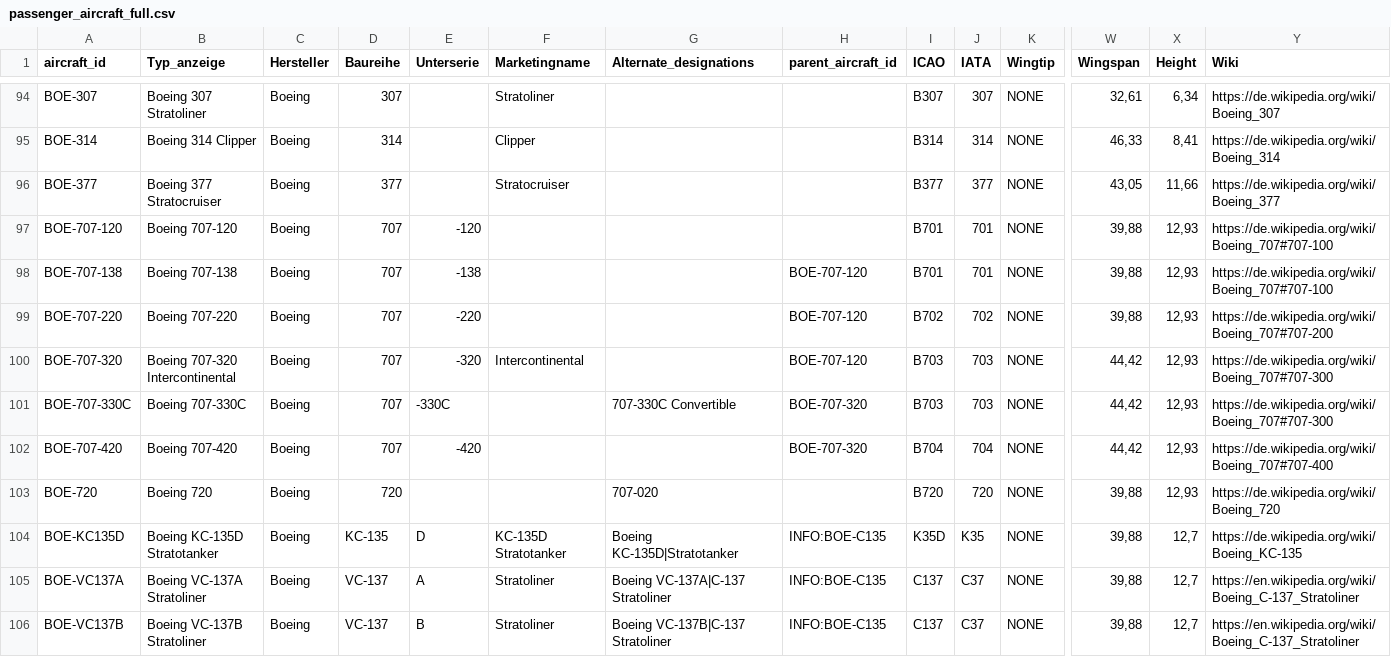
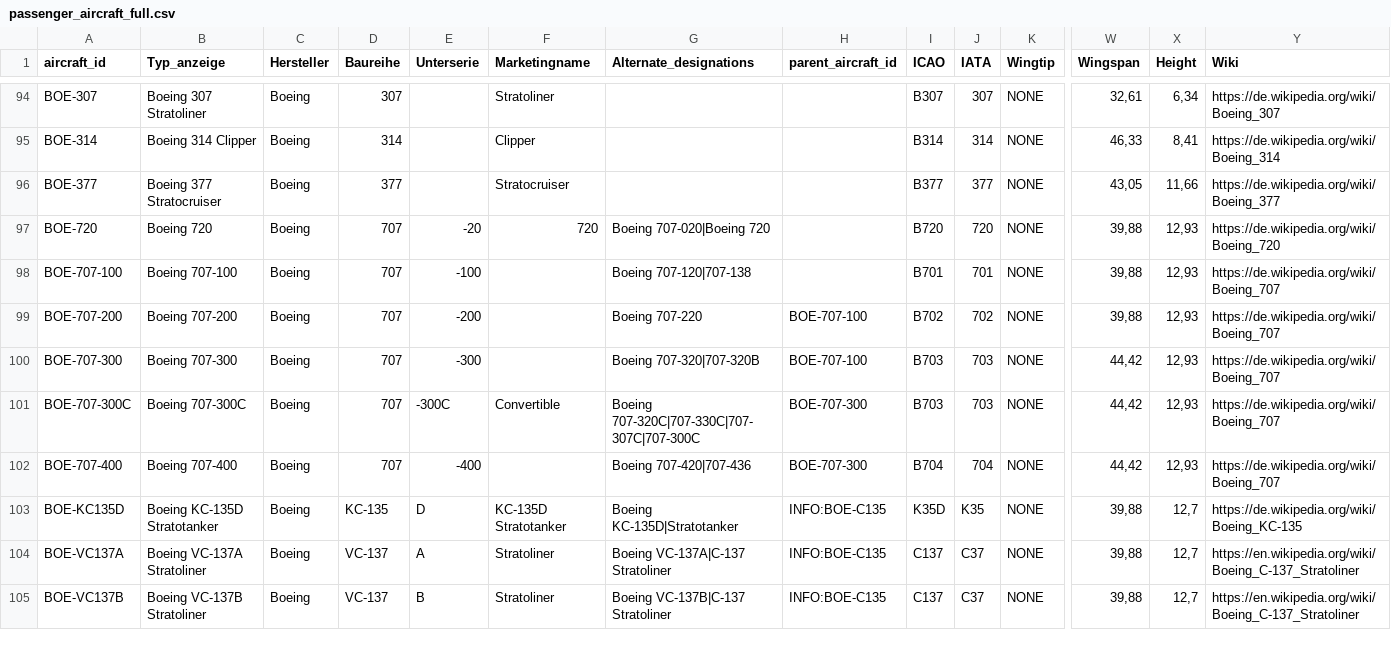
Before and after one commit to ugnet90/aircraft-labels, a CSV file: data/passenger_aircraft_full.csv, drawn as a sheet; only a part is shown, gaps mark what is left out; removed rows and columns are numbered as before the commit, all else as after; rows hold the shown columns only; the diff names each change by its address in the sheet, - before the commit and + after, or states it on an @@ line.

Commit message:
Add files via upload

```diff
--- a/data/passenger_aircraft_full.csv
+++ b/data/passenger_aircraft_full.csv
+row 97: BOE-720 | Boeing 720 | Boeing | 707 | -20 | 720 | Boeing 707-020|Boeing 720 |  | B720 | 720 | NONE | 39,88 | 12,93 | https://de.wikipedia.org/wiki/Boeing_720
-A98 (aircraft_id): BOE-707-120
+A98 (aircraft_id): BOE-707-100
-B98 (Typ_anzeige): Boeing 707-120
+B98 (Typ_anzeige): Boeing 707-100
-E98 (Unterserie): -120
+E98 (Unterserie): -100
-G98 (Alternate_designations): (empty)
+G98 (Alternate_designations): Boeing 707-120|707-138
-Y98 (Wiki): https://de.wikipedia.org/wiki/Boeing_707#707-100
+Y98 (Wiki): https://de.wikipedia.org/wiki/Boeing_707
-row 98: BOE-707-138 | Boeing 707-138 | Boeing | 707 | -138 |  |  | BOE-707-120 | B701 | 701 | NONE | 39,88 | 12,93 | https://de.wikipedia.org/wiki/Boeing_707#707-100
-A99 (aircraft_id): BOE-707-220
+A99 (aircraft_id): BOE-707-200
-B99 (Typ_anzeige): Boeing 707-220
+B99 (Typ_anzeige): Boeing 707-200
-E99 (Unterserie): -220
+E99 (Unterserie): -200
-G99 (Alternate_designations): (empty)
+G99 (Alternate_designations): Boeing 707-220
-H99:H100 (parent_aircraft_id): BOE-707-120
+H99:H100 (parent_aircraft_id): BOE-707-100
-Y99 (Wiki): https://de.wikipedia.org/wiki/Boeing_707#707-200
+Y99 (Wiki): https://de.wikipedia.org/wiki/Boeing_707
-A100 (aircraft_id): BOE-707-320
+A100 (aircraft_id): BOE-707-300
-B100 (Typ_anzeige): Boeing 707-320 Intercontinental
+B100 (Typ_anzeige): Boeing 707-300
-E100 (Unterserie): -320
+E100 (Unterserie): -300
-F100 (Marketingname): Intercontinental
+F100 (Marketingname): (empty)
-G100 (Alternate_designations): (empty)
+G100 (Alternate_designations): Boeing 707-320|707-320B
-Y100:Y101 (Wiki): https://de.wikipedia.org/wiki/Boeing_707#707-300
+Y100:Y101 (Wiki): https://de.wikipedia.org/wiki/Boeing_707
-A101 (aircraft_id): BOE-707-330C
+A101 (aircraft_id): BOE-707-300C
-B101 (Typ_anzeige): Boeing 707-330C
+B101 (Typ_anzeige): Boeing 707-300C
-E101 (Unterserie): -330C
+E101 (Unterserie): -300C
-F101 (Marketingname): (empty)
+F101 (Marketingname): Convertible
-G101 (Alternate_designations): 707-330C Convertible
+G101 (Alternate_designations): Boeing 707-320C|707-330C|707-307C|707-300C
-H101:H102 (parent_aircraft_id): BOE-707-320
+H101:H102 (parent_aircraft_id): BOE-707-300
-A102 (aircraft_id): BOE-707-420
+A102 (aircraft_id): BOE-707-400
-B102 (Typ_anzeige): Boeing 707-420
+B102 (Typ_anzeige): Boeing 707-400
-E102 (Unterserie): -420
+E102 (Unterserie): -400
-G102 (Alternate_designations): (empty)
+G102 (Alternate_designations): Boeing 707-420|707-436
-Y102 (Wiki): https://de.wikipedia.org/wiki/Boeing_707#707-400
+Y102 (Wiki): https://de.wikipedia.org/wiki/Boeing_707
-row 103: BOE-720 | Boeing 720 | Boeing | 720 |  |  | 707-020 |  | B720 | 720 | NONE | 39,88 | 12,93 | https://de.wikipedia.org/wiki/Boeing_720
```
